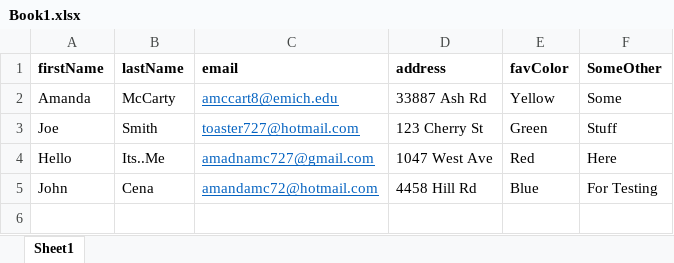
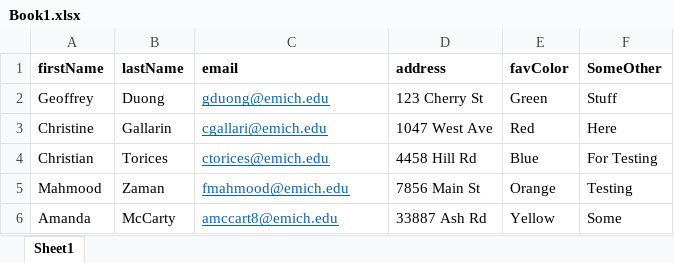
Before and after one commit to ctorices/mailmerge, an Excel workbook: MailMergeTasks/Book1.xlsx, sheet Sheet1, drawn as a sheet; values as stored, in another font and other column widths than the file's, no borders; removed rows and columns are numbered as before the commit, all else as after; the diff names each change by its address in the sheet, - before the commit and + after, or states it on an @@ line.

Commit message:
Sending Emails from stack

```diff
--- a/MailMergeTasks/Book1.xlsx (sheet Sheet1)
+++ b/MailMergeTasks/Book1.xlsx (sheet Sheet1)
+row 2: Geoffrey | Duong | gduong@emich.edu | 123 Cherry St | Green | Stuff
+row 3: Christine | Gallarin | cgallari@emich.edu | 1047 West Ave | Red | Here
+row 4: Christian | Torices | ctorices@emich.edu | 4458 Hill Rd | Blue | For Testing
+row 5: Mahmood | Zaman | fmahmood@emich.edu | 7856 Main St | Orange | Testing
-row 3: Joe | Smith | toaster727@hotmail.com | 123 Cherry St | Green | Stuff
-row 4: Hello | Its..Me | amadnamc727@gmail.com | 1047 West Ave | Red | Here
-row 5: John | Cena | amandamc72@hotmail.com | 4458 Hill Rd | Blue | For Testing
```
Also changed, not shown: 9 other files.
